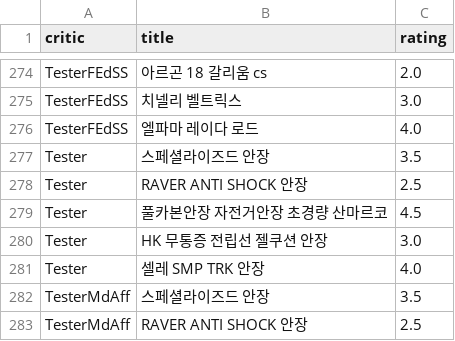
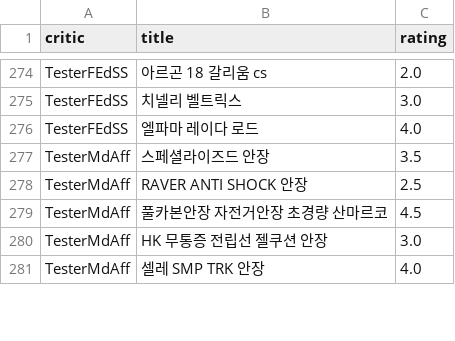
Before and after one commit to kss4037/AI_bike_python, a CSV file: saddle_rating.csv, drawn as a sheet; only a part is shown, gaps mark what is left out; the shorter side is filled out with more unchanged rows; the diff covers the shown part only.

```diff
--- a/saddle_rating.csv
+++ b/saddle_rating.csv
@@ -276,7 +276,2 @@ TesterFEdSS,치넬리 벨트릭스,3.0
 TesterFEdSS,엘파마 레이다 로드,4.0
-Tester,스페셜라이즈드 안장,3.5
-Tester,RAVER ANTI SHOCK 안장,2.5
-Tester,풀카본안장 자전거안장 초경량 산마르코,4.5
-Tester,HK 무통증 전립선 젤쿠션 안장,3.0
-Tester,셀레 SMP TRK 안장,4.0
 TesterMdAff,스페셜라이즈드 안장,3.5
```
Also changed, not shown: 23 added rows elsewhere in this file, frame_rating.csv, handlebar_rating.csv, 6 other files.
